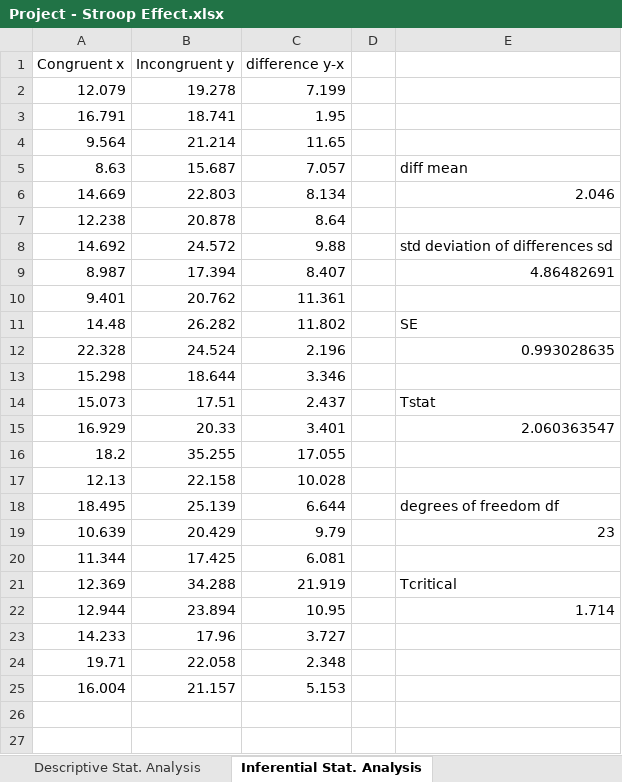
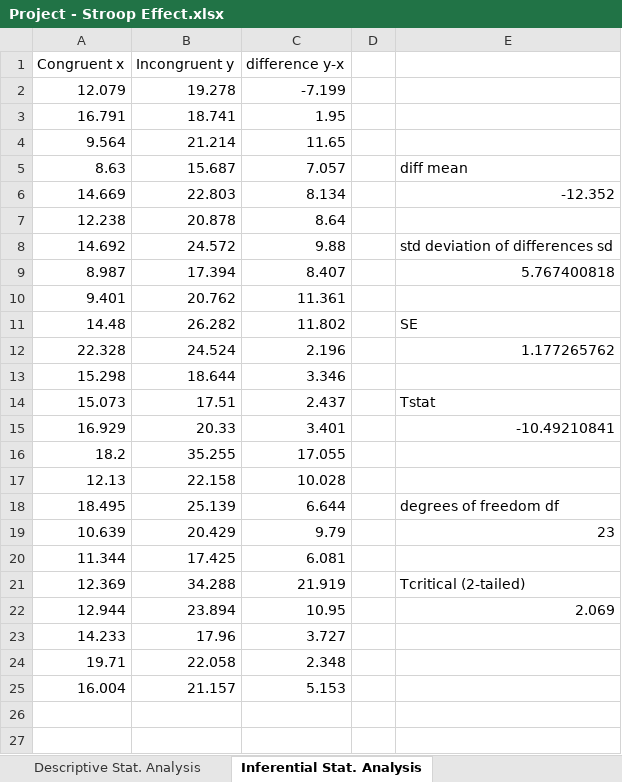
Before and after one commit to jeswingeorge/Project-Stroop_effect-Statistics, an Excel workbook: Project - Stroop Effect.xlsx, sheet Inferential Stat. Analysis, drawn as a sheet; only a part is shown; values as stored, in another font and other column widths than the file's, no borders; charts and pictures not drawn; the diff names each change by its address in the sheet, - before the commit and + after, or states it on an @@ line.

```diff
--- a/Project - Stroop Effect.xlsx (sheet Inferential Stat. Analysis)
+++ b/Project - Stroop Effect.xlsx (sheet Inferential Stat. Analysis)
-C2 (difference y-x): 7.199
+C2 (difference y-x): -7.199
-E6: 2.046
+E6: -12.352
-E9: 4.86482691
+E9: 5.767400818
-E12: 0.993028635
+E12: 1.177265762
-E15: 2.060363547
+E15: -10.49210841
-E21: Tcritical
+E21: Tcritical (2-tailed)
-E22: 1.714
+E22: 2.069
```
Also changed, not shown: charts or pictures, 2 other files.
